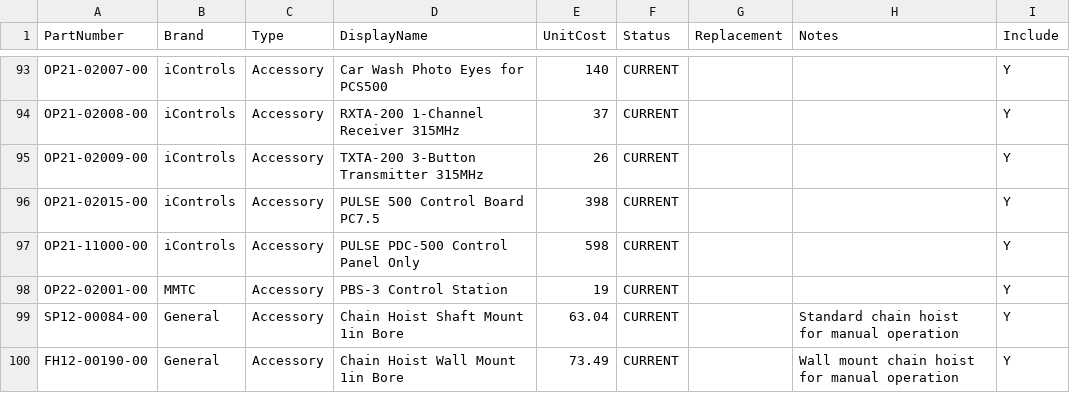
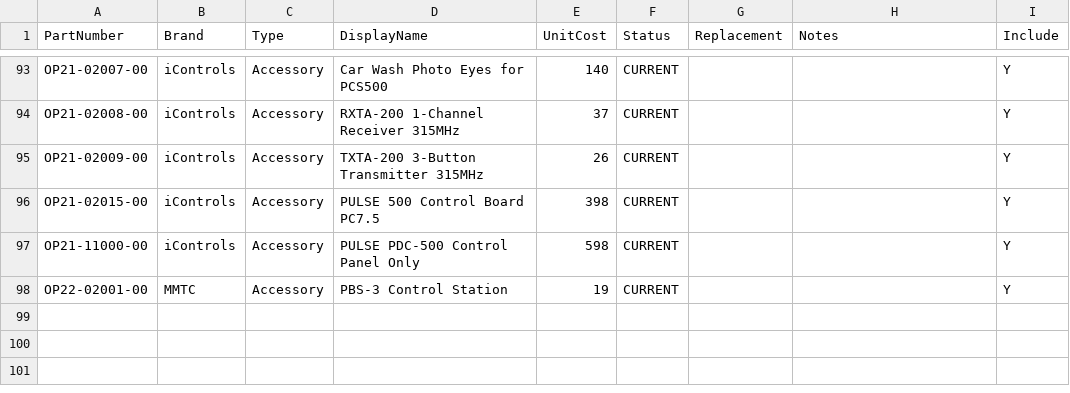
Before and after one commit to JoeyHein/BC-AI-Agent, a CSV file: backend/data/operator_catalog.csv, drawn as a sheet; only a part is shown, gaps mark what is left out.

```diff
--- a/backend/data/operator_catalog.csv
+++ b/backend/data/operator_catalog.csv
@@ -98,3 +98 @@ OP21-11000-00,iControls,Accessory,PULSE PDC-500 Control Panel Only,598,CURRENT,,
 OP22-02001-00,MMTC,Accessory,PBS-3 Control Station,19,CURRENT,,,Y
-SP12-00084-00,General,Accessory,Chain Hoist Shaft Mount 1in Bore,63.04,CURRENT,,Standard chain hoist for manual operation,Y
-FH12-00190-00,General,Accessory,Chain Hoist Wall Mount 1in Bore,73.49,CURRENT,,Wall mount chain hoist for manual operation,Y
```
Also changed, not shown: 30 other files.
